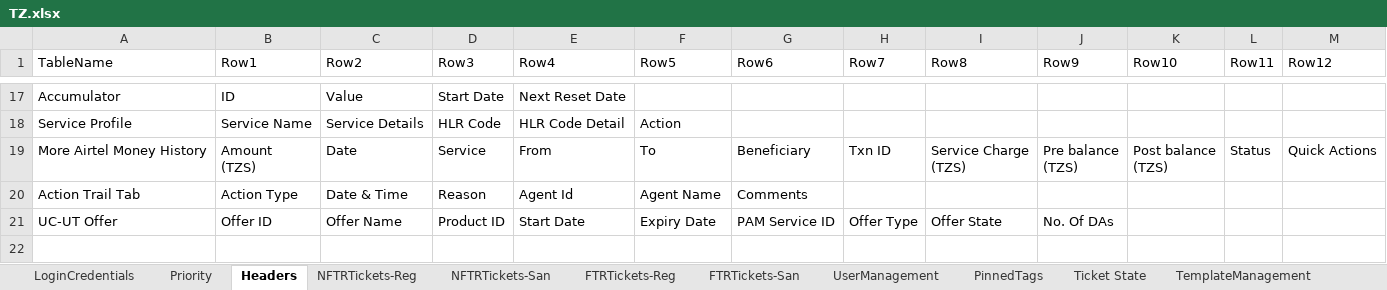
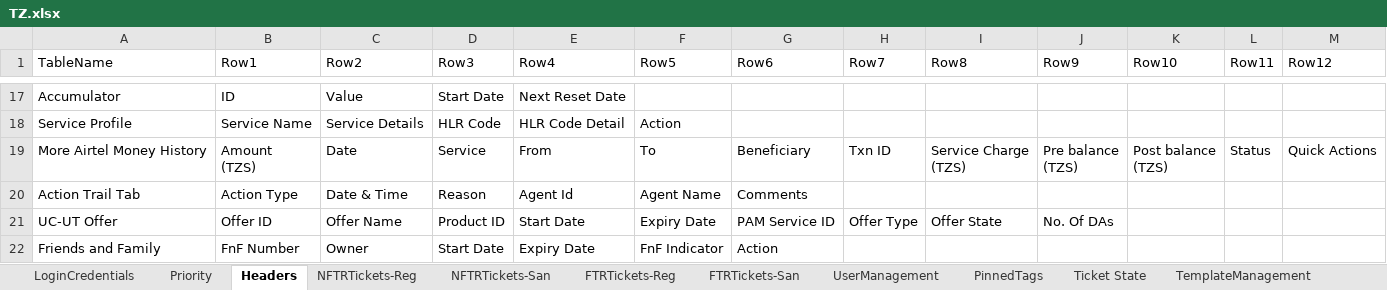
Before and after one commit to michaeadi/cs-portal-automation_selenium, an Excel workbook: resources/excels/TZ.xlsx, sheet Headers, drawn as a sheet; only a part is shown, gaps mark what is left out; values as stored, in another font and other column widths than the file's, no borders; charts and pictures not drawn; the diff names each change by its address in the sheet, - before the commit and + after, or states it on an @@ line.

```diff
--- a/resources/excels/TZ.xlsx (sheet Headers)
+++ b/resources/excels/TZ.xlsx (sheet Headers)
+row 22: Friends and Family | FnF Number | Owner | Start Date | Expiry Date | FnF Indicator | Action
```
Also changed, not shown: other sheet tabs, 29 other files.
